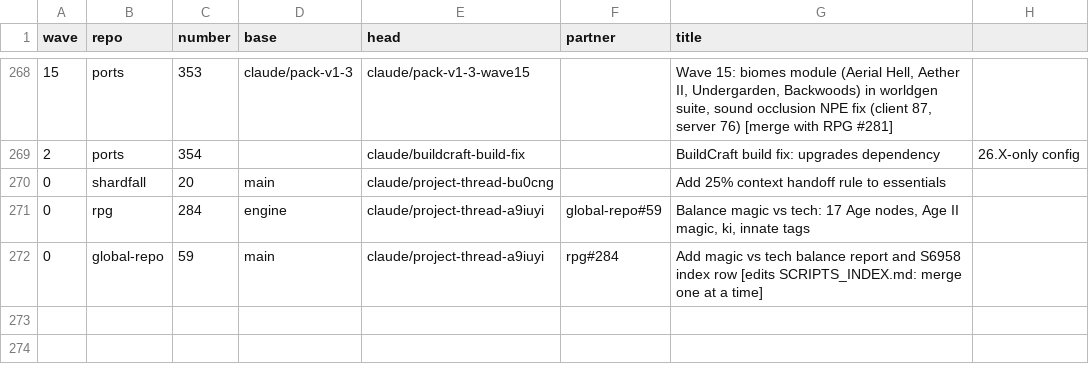
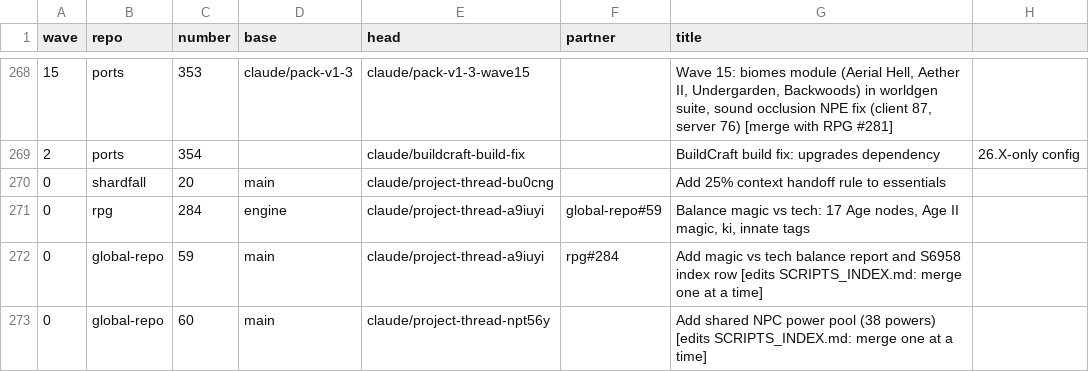
Before and after one commit to GeddyLifeson/Global-Repo, a CSV file: merge-safe/merge-order.csv, drawn as a sheet; only a part is shown, gaps mark what is left out; the diff names each change by its address in the sheet, - before the commit and + after, or states it on an @@ line.

```diff
--- a/merge-safe/merge-order.csv
+++ b/merge-safe/merge-order.csv
+row 273: 0 | global-repo | 60 | main | claude/project-thread-npt56y |  | Add shared NPC power pool (38 powers) [edits SCRIPTS_INDEX.md: merge one at a time]
```
